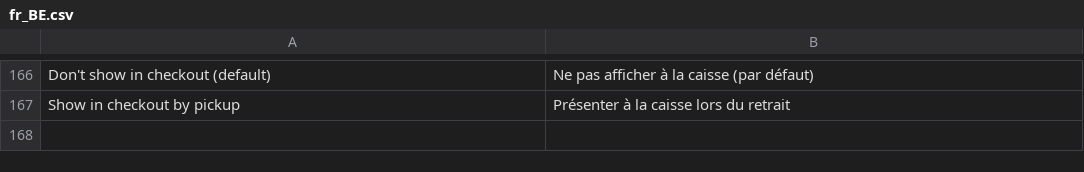
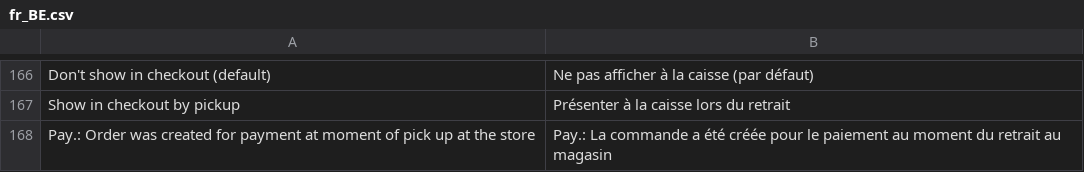
Before and after one commit to paynl/magento2-plugin, a CSV file: i18n/fr_BE.csv, drawn as a sheet; only a part is shown, gaps mark what is left out; the diff names each change by its address in the sheet, - before the commit and + after, or states it on an @@ line.

```diff
--- a/i18n/fr_BE.csv
+++ b/i18n/fr_BE.csv
+row 168: Pay.: Order was created for payment at moment of pick up at the store | Pay.: La commande a été créée pour le paiement au moment du retrait au magasin
```
Also changed, not shown: i18n/de_AT.csv, i18n/de_CH.csv, 11 other files.
